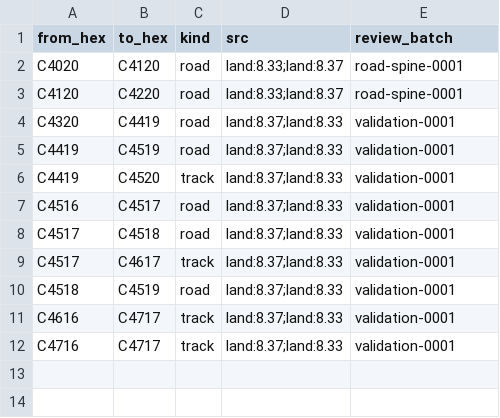
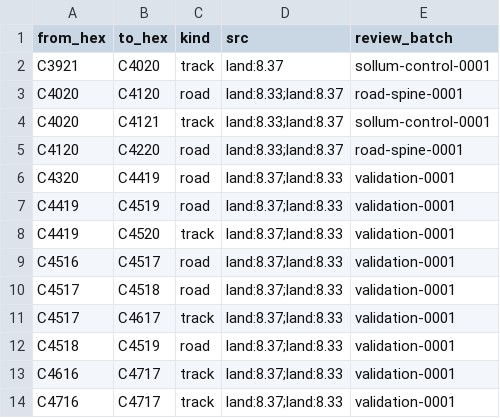
Before and after one commit to Maurdekye/neo-sandtable, a CSV file: data/map/line_features.csv, drawn as a sheet.

```diff
--- a/data/map/line_features.csv
+++ b/data/map/line_features.csv
@@ -1,3 +1,5 @@
 from_hex,to_hex,kind,src,review_batch
+C3921,C4020,track,land:8.37,sollum-control-0001
 C4020,C4120,road,land:8.33;land:8.37,road-spine-0001
+C4020,C4121,track,land:8.33;land:8.37,sollum-control-0001
 C4120,C4220,road,land:8.33;land:8.37,road-spine-0001
```
Also changed, not shown: data/map/coverage.csv, 9 other files.
